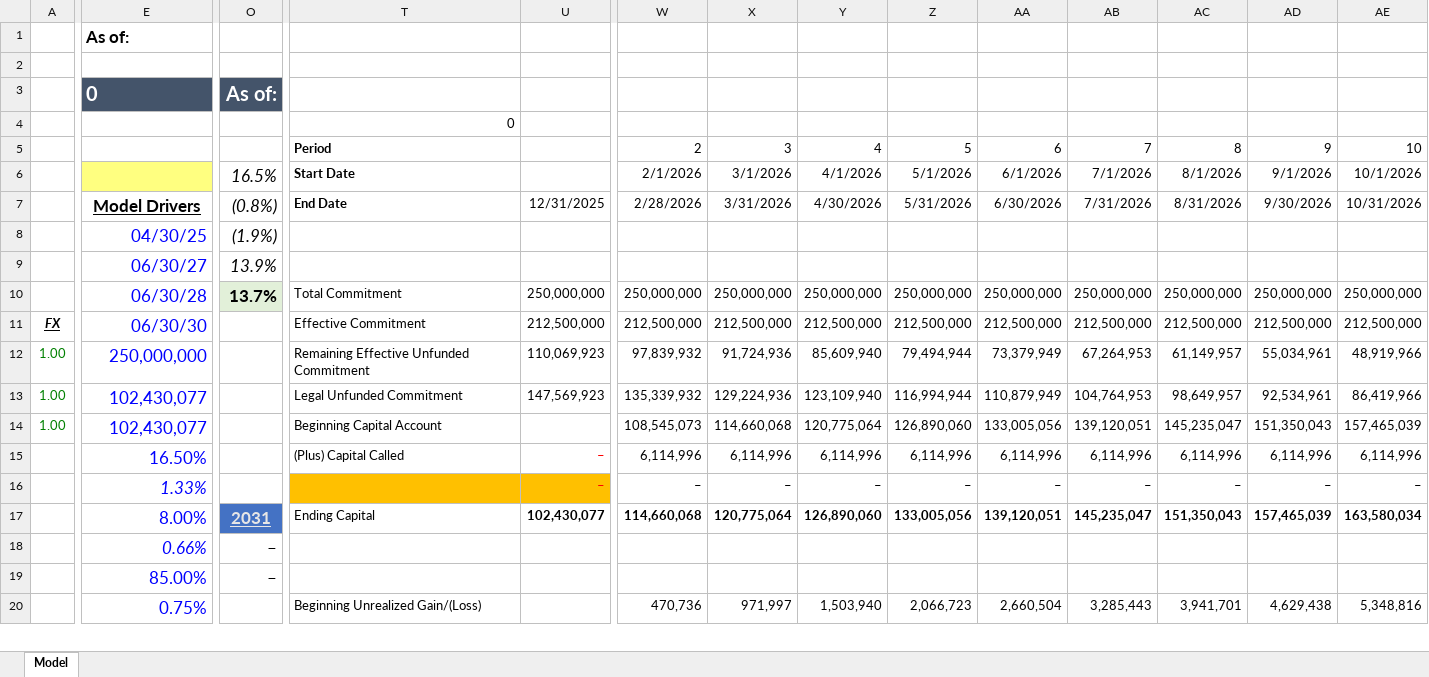
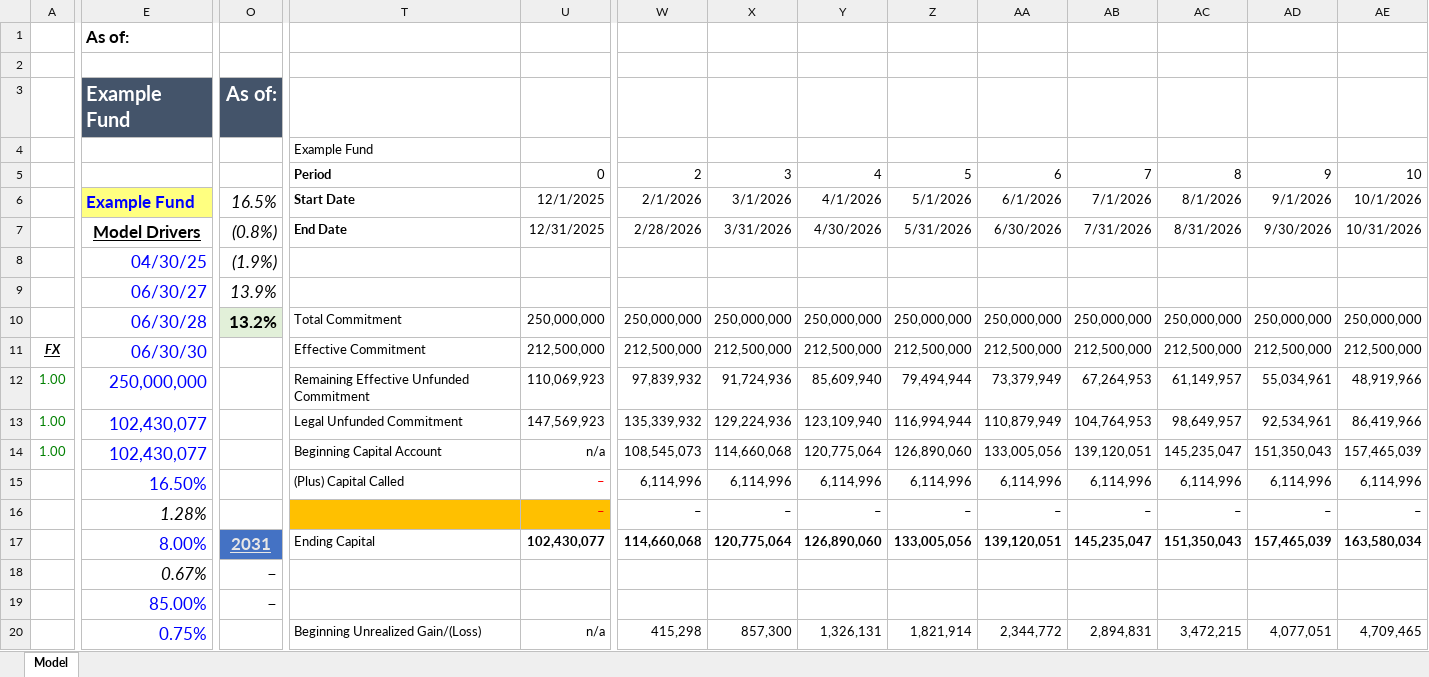
Before and after one commit to drewpeterson99/illiquid-alternative-asset-fund-model, an Excel workbook: ModelTemplate.xlsx, sheet Model, drawn as a sheet; only a part is shown, gaps mark what is left out; values as stored, in another font and other column widths than the file's, no borders; charts and pictures not drawn; the diff covers the shown part only; the diff names each change by its address in the sheet, - before the commit and + after, or states it on an @@ line.

Commit message:
Working model

```diff
--- a/ModelTemplate.xlsx (sheet Model)
+++ b/ModelTemplate.xlsx (sheet Model)
-E3: 0
+E3: Example Fund
-T4: 0
+T4: Example Fund
-U5: (empty)
+U5: 0
-E6: (empty)
+E6: Example Fund
-U6: (empty)
+U6: 12/1/2025
-O10: 13.7%
+O10: 13.2%
-U14: (empty)
+U14: n/a
-E16: 1.33%
+E16: 1.28%
-E16 text colour: #0000FF
+E16 text colour: black
-E18: 0.66%
+E18: 0.67%
-E18 text colour: #0000FF
+E18 text colour: black
-U20: (empty)
+U20: n/a
-W20: 470,736
+W20: 415,298
-X20: 971,997
+X20: 857,300
-Y20: 1,503,940
+Y20: 1,326,131
-Z20: 2,066,723
+Z20: 1,821,914
-AA20: 2,660,504
+AA20: 2,344,772
-AB20: 3,285,443
+AB20: 2,894,831
-AC20: 3,941,701
+AC20: 3,472,215
-AD20: 4,629,438
+AD20: 4,077,051
-AE20: 5,348,816
+AE20: 4,709,465
```
Also changed, not shown: 11 added rows, 11 removed rows and 738 edited cells elsewhere in this sheet, formulas that keep their value, charts or pictures, inputs/FundAssumptions.xlsx, 15 other files.
